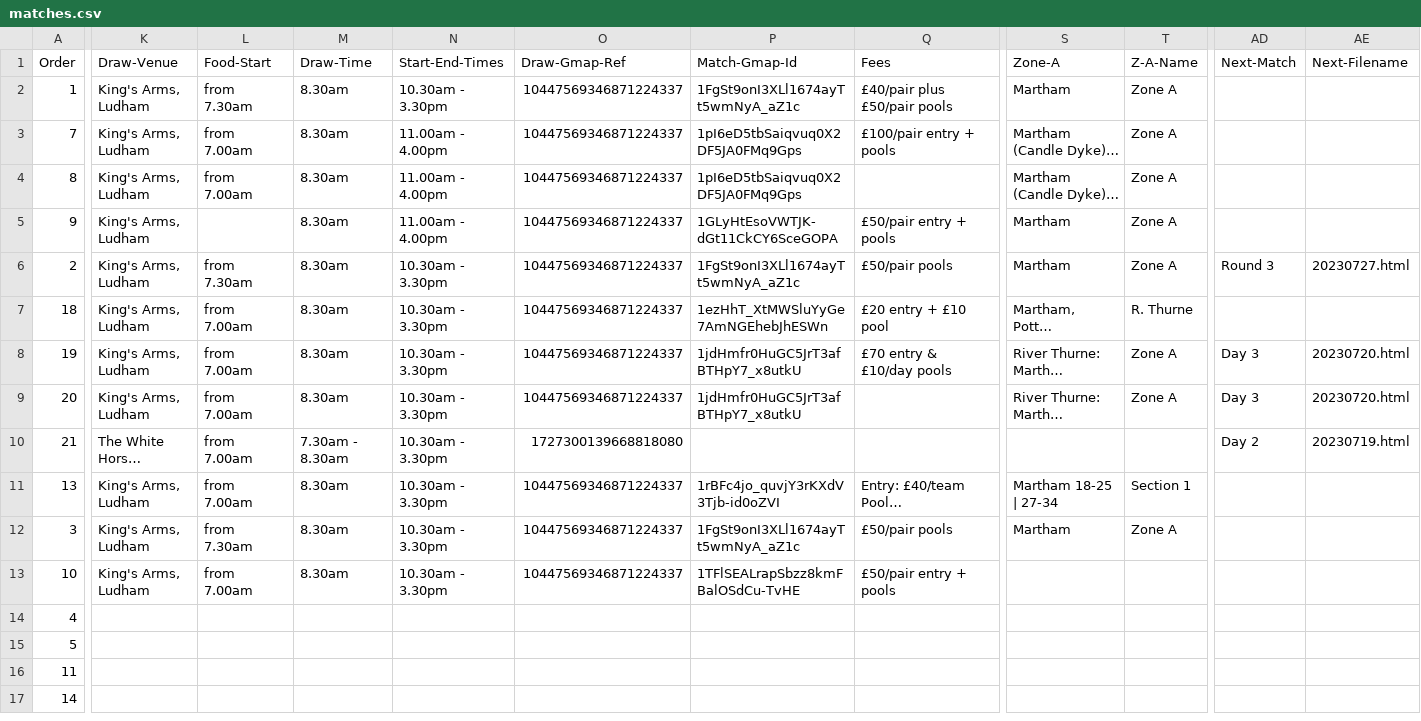
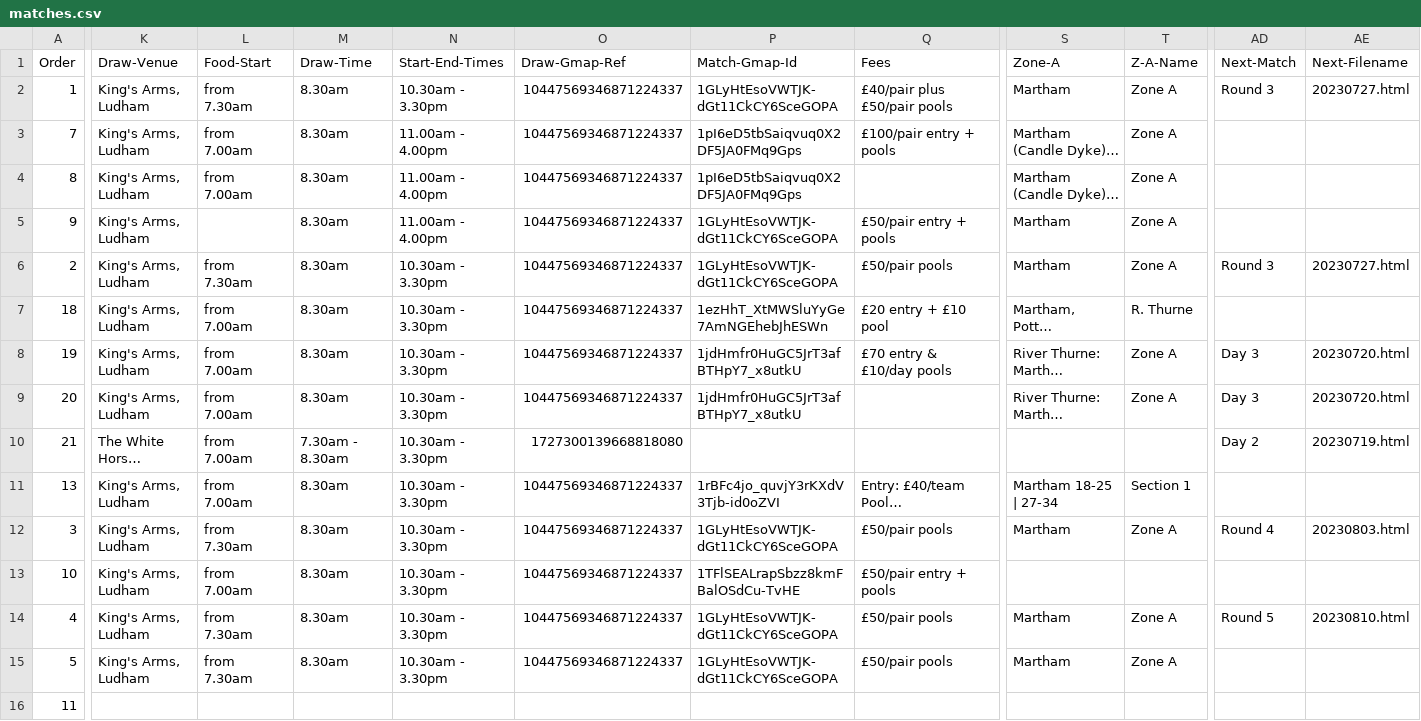
Before and after one commit to ndaa-developer/ndaa-release-two, a CSV file: _data/matches.csv, drawn as a sheet; only a part is shown, gaps mark what is left out; the shorter side is filled out with more unchanged rows; long unchanged cells end in …; the diff covers the shown part only; the diff names each change by its address in the sheet, - before the commit and + after, or states it on an @@ line.

```diff
--- a/_data/matches.csv
+++ b/_data/matches.csv
-P2 (Match-Gmap-Id): 1FgSt9onI3XLl1674ayTt5wmNyA_aZ1c
+P2 (Match-Gmap-Id): 1GLyHtEsoVWTJK-dGt11CkCY6SceGOPA
-AD2 (Next-Match): (empty)
+AD2 (Next-Match): Round 3
-AE2 (Next-Filename): (empty)
+AE2 (Next-Filename): 20230727.html
-P6 (Match-Gmap-Id): 1FgSt9onI3XLl1674ayTt5wmNyA_aZ1c
+P6 (Match-Gmap-Id): 1GLyHtEsoVWTJK-dGt11CkCY6SceGOPA
-P12 (Match-Gmap-Id): 1FgSt9onI3XLl1674ayTt5wmNyA_aZ1c
+P12 (Match-Gmap-Id): 1GLyHtEsoVWTJK-dGt11CkCY6SceGOPA
-AD12 (Next-Match): (empty)
+AD12 (Next-Match): Round 4
-AE12 (Next-Filename): (empty)
+AE12 (Next-Filename): 20230803.html
-K14:K15 (Draw-Venue): (empty)
+K14:K15 (Draw-Venue): King's Arms, Ludham
-L14:L15 (Food-Start): (empty)
+L14:L15 (Food-Start): from 7.30am
-M14:M15 (Draw-Time): (empty)
+M14:M15 (Draw-Time): 8.30am
-N14:N15 (Start-End-Times): (empty)
+N14:N15 (Start-End-Times): 10.30am - 3.30pm
-O14:O15 (Draw-Gmap-Ref): (empty)
+O14:O15 (Draw-Gmap-Ref): 10447569346871224337
-P14:P15 (Match-Gmap-Id): (empty)
+P14:P15 (Match-Gmap-Id): 1GLyHtEsoVWTJK-dGt11CkCY6SceGOPA
-Q14:Q15 (Fees): (empty)
+Q14:Q15 (Fees): £50/pair pools
-S14:S15 (Zone-A): (empty)
+S14:S15 (Zone-A): Martham
-T14:T15 (Z-A-Name): (empty)
+T14:T15 (Z-A-Name): Zone A
-AD14 (Next-Match): (empty)
+AD14 (Next-Match): Round 5
-AE14 (Next-Filename): (empty)
+AE14 (Next-Filename): 20230810.html
```
Also changed, not shown: 10 edited cells elsewhere in this file, 2 other files.
